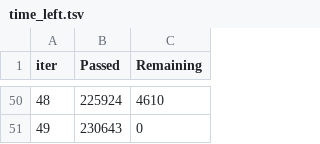
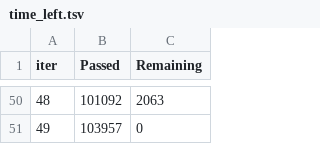
Before and after one commit to NauseaSB/project-ta, a TSV file: catboost_info/time_left.tsv, drawn as a sheet; only a part is shown, gaps mark what is left out; the diff covers the shown part only.

```diff
--- a/catboost_info/time_left.tsv
+++ b/catboost_info/time_left.tsv
@@ -50,2 +50,2 @@ iter	Passed	Remaining
-48	225924	4610
-49	230643	0
+48	101092	2063
+49	103957	0
```
Also changed, not shown: 96 edited cells elsewhere in this file, catboost_info/learn_error.tsv, 42 other files.
